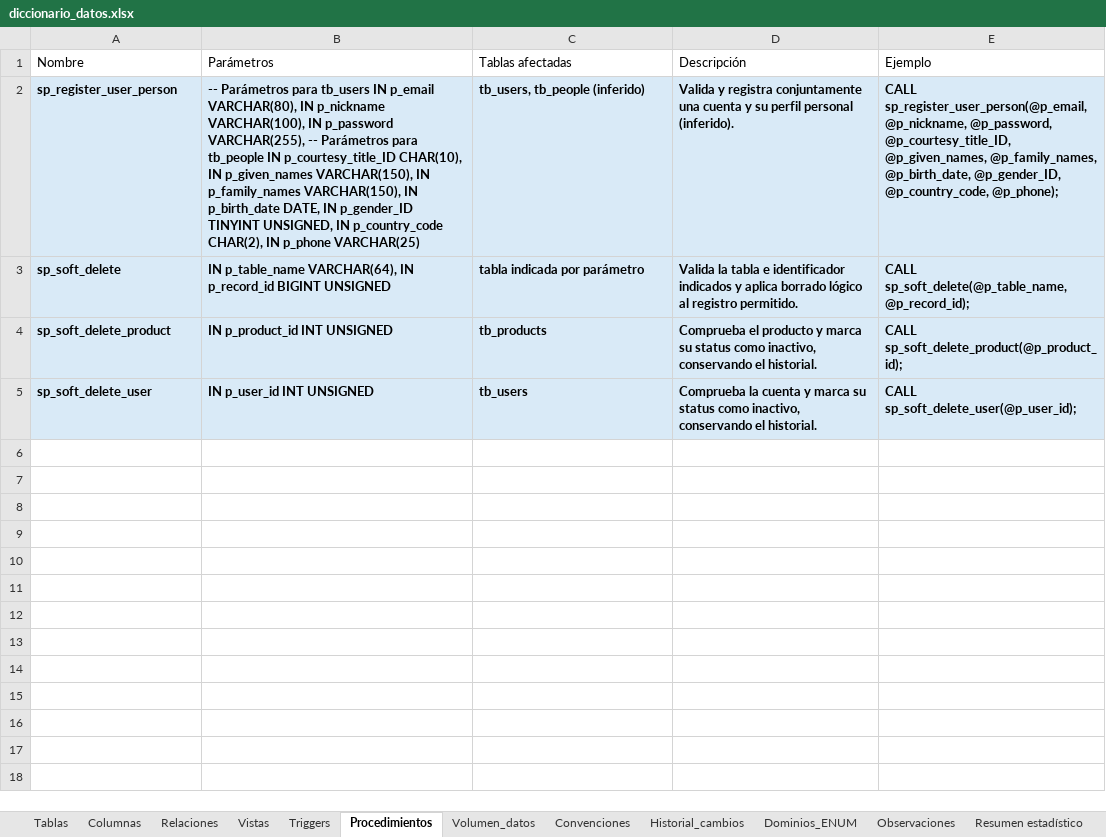
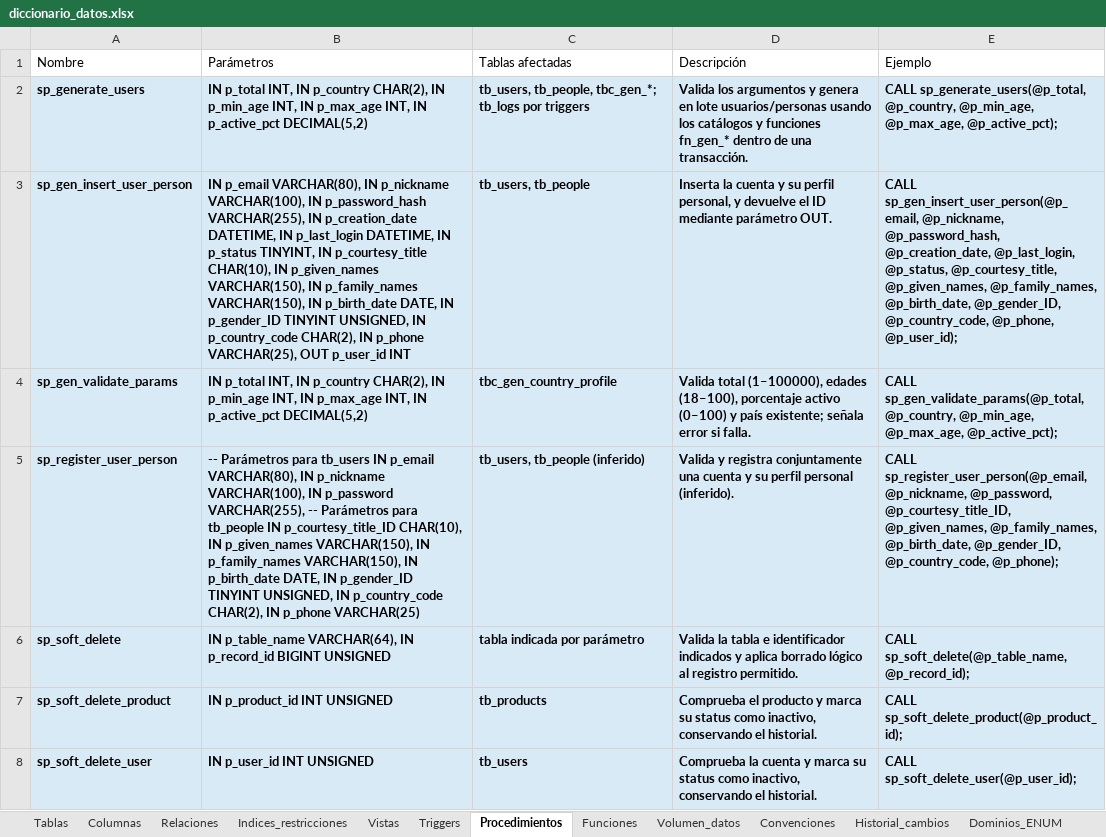
Before and after one commit to 240726-Amaro/Practicas_BDN_240726, an Excel workbook: diccionario_datos/diccionario_datos.xlsx, sheet Procedimientos, drawn as a sheet; values as stored, in another font and other column widths than the file's, no borders; the diff names each change by its address in the sheet, - before the commit and + after, or states it on an @@ line.

Commit message:
Practica03
add:Se actualizo la base de datos y ahora se agregaron nuevos usuarios, de igual manera se actualizo el diagrama de datos y el diagrama

```diff
--- a/diccionario_datos/diccionario_datos.xlsx (sheet Procedimientos)
+++ b/diccionario_datos/diccionario_datos.xlsx (sheet Procedimientos)
+sheet tab: Indices_restricciones
+sheet tab: Funciones
+row 2: sp_generate_users | IN p_total INT, IN p_country CHAR(2), IN p_min_age INT, IN p_max_age INT, IN p_active_pct DECIMAL(5,2) | tb_users, tb_people, tbc_gen_*; tb_logs por triggers | Valida los argumentos y genera en lote usuarios/personas usando los catálogos y funciones fn_gen_* dentro de una transacción. | CALL sp_generate_users(@p_total, @p_country, @p_min_age, @p_max_age, @p_active_pct);
+row 3: sp_gen_insert_user_person | IN p_email VARCHAR(80), IN p_nickname VARCHAR(100), IN p_password_hash VARCHAR(255), IN p_creation_date DATETIME, IN p_last_login DATETIME, IN p_status TINYINT, IN p_courtesy_title CHAR(10), IN p_given_names VARCHAR(150), IN p_family_names VARCHAR(150), IN p_birth_date DATE, IN p_gender_ID TINYINT UNSIGNED, IN p_country_code CHAR(2), IN p_phone VARCHAR(25), OUT p_user_id INT | tb_users, tb_people | Inserta la cuenta y su perfil personal, y devuelve el ID mediante parámetro OUT. | CALL sp_gen_insert_user_person(@p_email, @p_nickname, @p_password_hash, @p_creation_date, @p_last_login, @p_status, @p_courtesy_title, @p_given_names, @p_family_names, @p_birth_date, @p_gender_ID, @p_country_code, @p_phone, @p_user_id);
+row 4: sp_gen_validate_params | IN p_total INT, IN p_country CHAR(2), IN p_min_age INT, IN p_max_age INT, IN p_active_pct DECIMAL(5,2) | tbc_gen_country_profile | Valida total (1–100000), edades (18–100), porcentaje activo (0–100) y país existente; señala error si falla. | CALL sp_gen_validate_params(@p_total, @p_country, @p_min_age, @p_max_age, @p_active_pct);
```
Also changed, not shown: sheet Columnas, sheet Volumen_datos, sheet Tablas, sheet Historial_cambios, sheet Relaciones, sheet Resumen estadístico, 2 more sheets, docs/descargas/diccionario_datos.xlsx, 28 other files.
